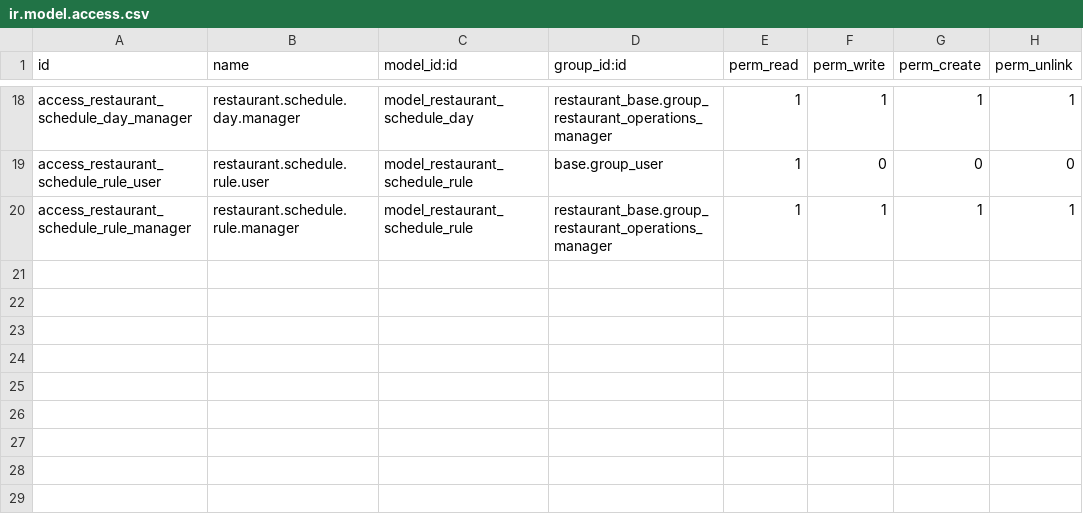
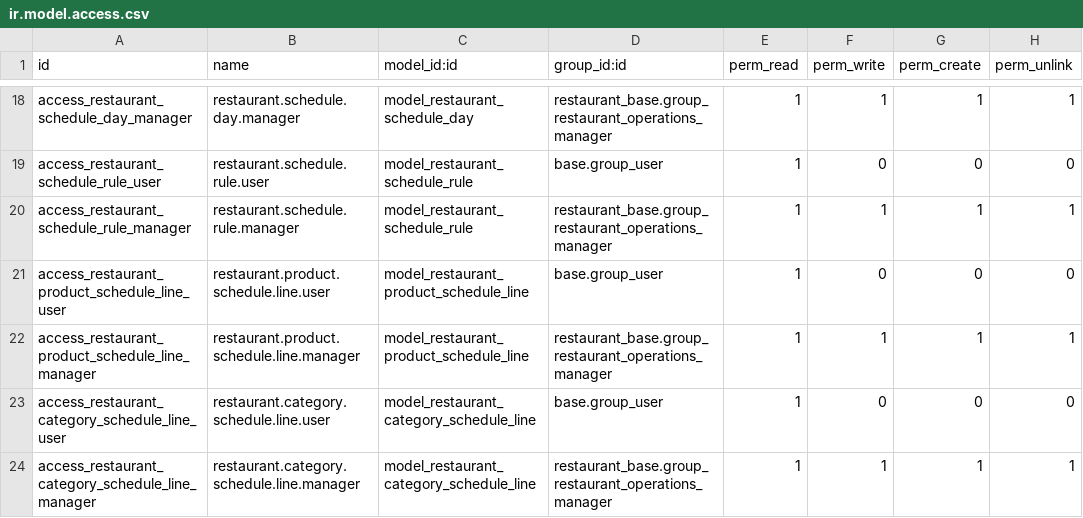
Before and after one commit to StevenBahaa/restaurant_system, a CSV file: custom_addons/restaurant_menu/security/ir.model.access.csv, drawn as a sheet; only a part is shown, gaps mark what is left out; the diff names each change by its address in the sheet, - before the commit and + after, or states it on an @@ line.

```diff
--- a/custom_addons/restaurant_menu/security/ir.model.access.csv
+++ b/custom_addons/restaurant_menu/security/ir.model.access.csv
+row 21: access_restaurant_product_schedule_line_user | restaurant.product.schedule.line.user | model_restaurant_product_schedule_line | base.group_user | 1 | 0 | 0 | 0
+row 22: access_restaurant_product_schedule_line_manager | restaurant.product.schedule.line.manager | model_restaurant_product_schedule_line | restaurant_base.group_restaurant_operations_manager | 1 | 1 | 1 | 1
+row 23: access_restaurant_category_schedule_line_user | restaurant.category.schedule.line.user | model_restaurant_category_schedule_line | base.group_user | 1 | 0 | 0 | 0
+row 24: access_restaurant_category_schedule_line_manager | restaurant.category.schedule.line.manager | model_restaurant_category_schedule_line | restaurant_base.group_restaurant_operations_manager | 1 | 1 | 1 | 1
```
Also changed, not shown: 9 other files.
